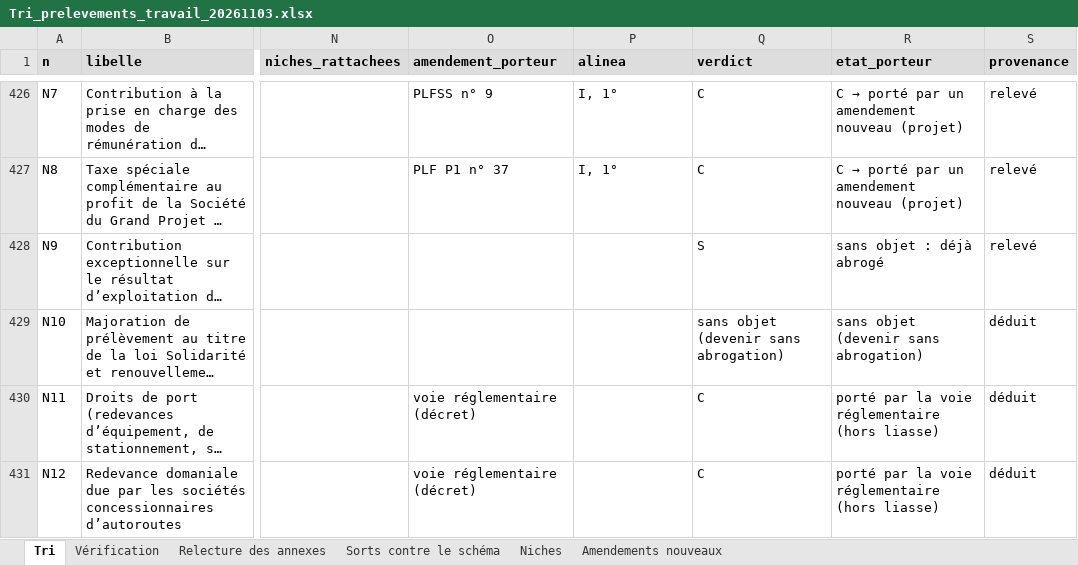
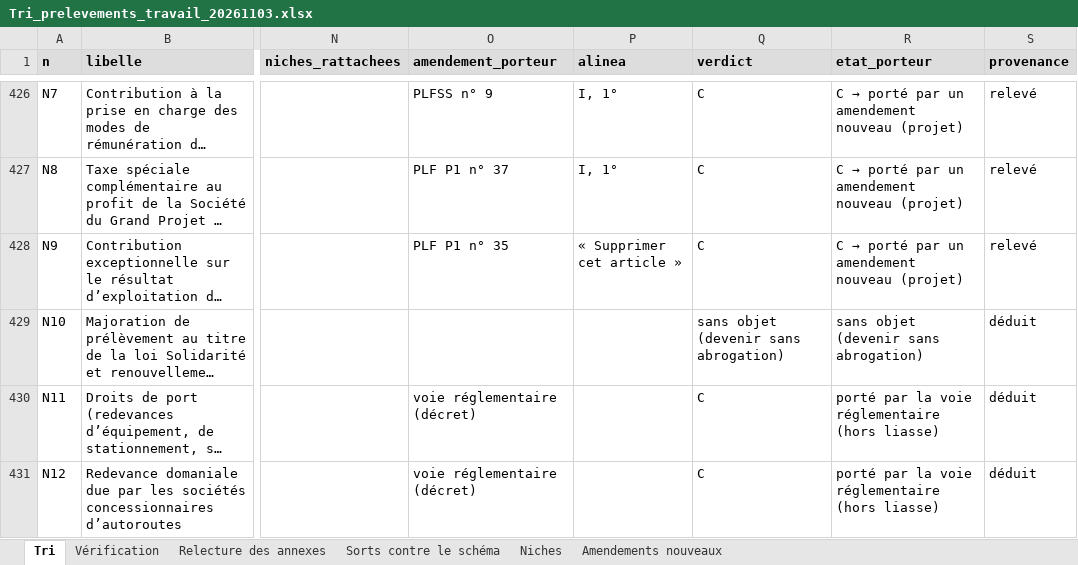
Before and after one commit to resolution-ib-dev/Resolution-2027, an Excel workbook: chantier/livrables/tri_prelevements/Tri_prelevements_travail_20261103.xlsx, sheet Tri, drawn as a sheet; only a part is shown, gaps mark what is left out; long unchanged cells end in …; values as stored, in another font and other column widths than the file's, no borders; the diff names each change by its address in the sheet, - before the commit and + after, or states it on an @@ line.

```diff
--- a/chantier/livrables/tri_prelevements/Tri_prelevements_travail_20261103.xlsx (sheet Tri)
+++ b/chantier/livrables/tri_prelevements/Tri_prelevements_travail_20261103.xlsx (sheet Tri)
-O428 (amendement_porteur): (empty)
+O428 (amendement_porteur): PLF P1 n° 35
-P428 (alinea): (empty)
+P428 (alinea): « Supprimer cet article »
-Q428 (verdict): S
+Q428 (verdict): C
@@ R428 (etat_porteur): sans objet : déjà abrogé → C → porté par un amendement nouveau (projet) @@
```
Also changed, not shown: sheet Amendements nouveaux, sheet Vérification, chantier/livrables/tri_prelevements/Tri_prelevements_export.xlsx, 21 other files.
